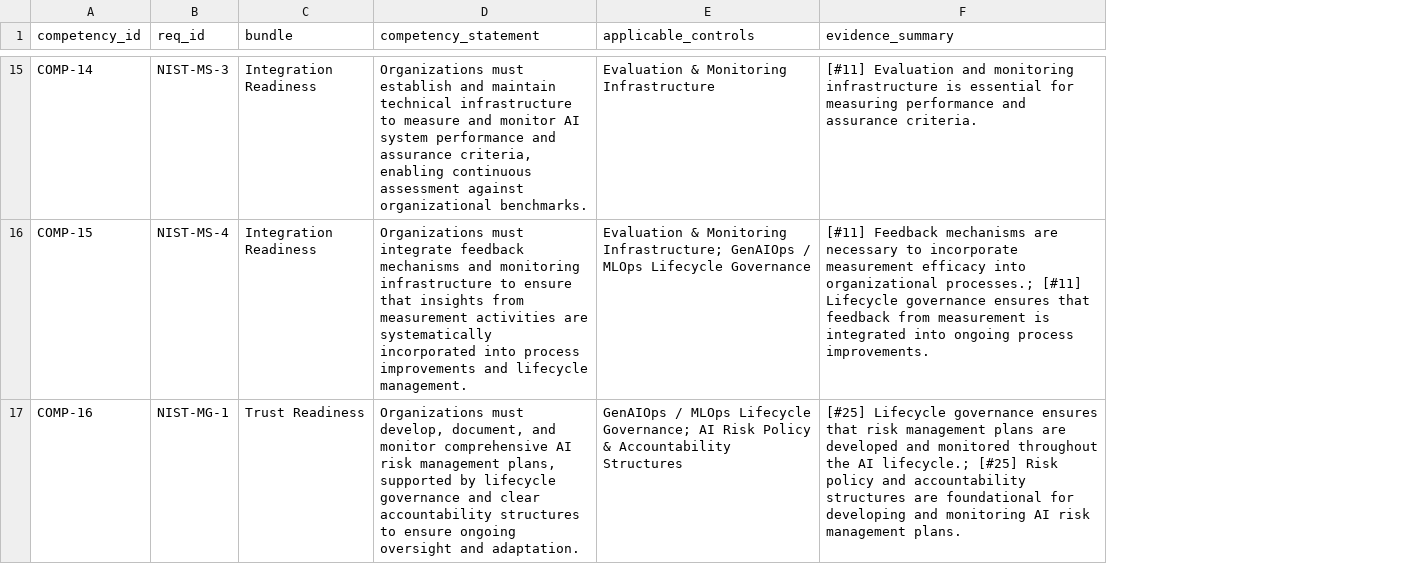
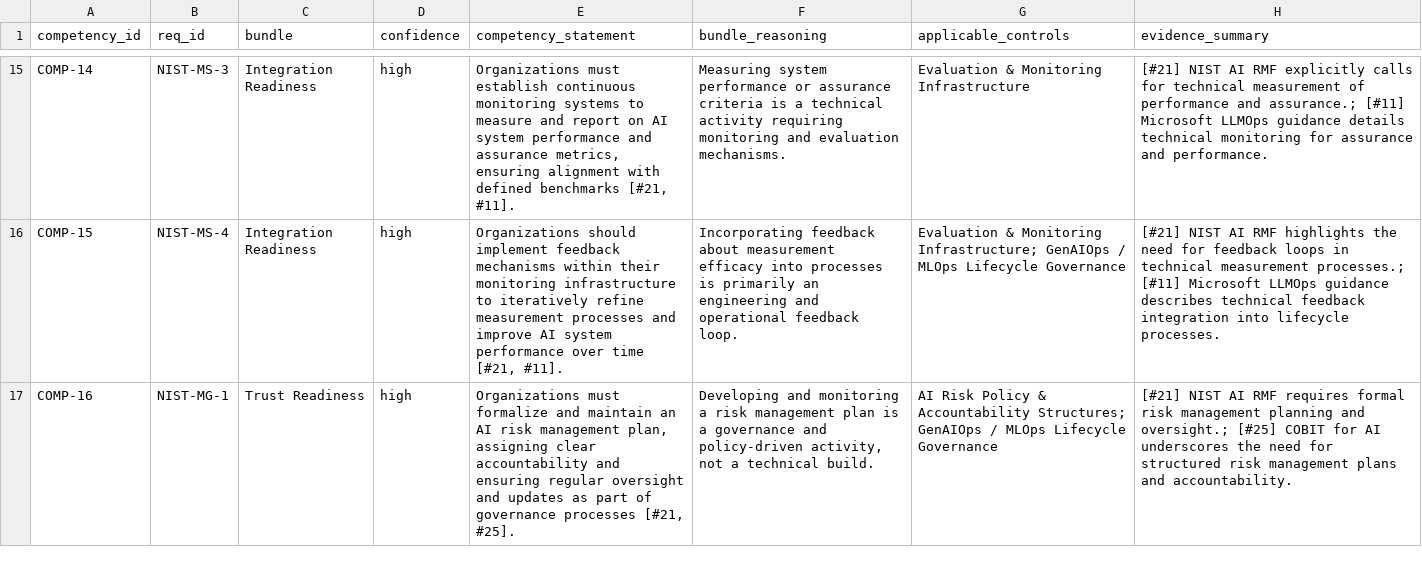
Before and after one commit to carlosdenner/amcis-2026-strategic-ai-orientation, a CSV file: analysis/output/enriched/step2_competency_statements.csv, drawn as a sheet; only a part is shown, gaps mark what is left out; addresses are those after the commit; the diff covers the shown part only; the diff names each change by its address in the sheet, - before the commit and + after, or states it on an @@ line.

Commit message:
Pipeline v2: full redesign with PDF extraction, prompt engineering, claim validation
Major changes:
- PDF extraction via PyMuPDF (12 new sources now readable)
- Source quality scoring + 30% allocation cap
- Step 1: tri-theory spine (DMC + Role Theory + Governance-as-Capability),
  McKinsey scaling constraints, evidence strength rubric, discriminant validity,
  candidate metrics, source type triangulation, observable practices
- Step 2: bundle classification criteria, confidence scoring, chain-of-thought
- Step 3: reframed as incident validation + coverage mapping, harm type
  classification (8 categories), failure mode rubric, coverage map CSV + MD
- Step 4: citation discipline, devil's advocate, confidence scoring,
  McKinsey constraints context
- Step 5 (NEW): adversarial claim validation + cross-step consistency checks
- Aligned to Goal.txt (5 gaps fixed) and Planning doc (4 gaps fixed)

Pipeline run: 28 API calls, 437K prompt tokens, .62, 673s
Outputs: 18 enriched artifacts, 11 sub-competencies, 42 crosswalk entries,
52 incidents coded, 12/16 coverage validated, 5 propositions grounded,
13 validation issues identified

```diff
--- a/analysis/output/enriched/step2_competency_statements.csv
+++ b/analysis/output/enriched/step2_competency_statements.csv
+column D (confidence), rows 15-17: all high
+column F (bundle_reasoning), rows 15-17: Measuring system performance or assurance criteria is a technical activity requiring monitoring and evaluation mechanisms. | Incorporating feedback about measurement efficacy into processes is primarily an engineering and operational feedback loop. | Developing and monitoring a risk management plan is a governance and policy-driven activity, not a technical build.
-E15 (competency_statement): …must establish and maintain technical infrastructure to measure and monitor AI system performance and assurance criteria, enabling continuous assessment against organizational benchmarks.
+E15 (competency_statement): …must establish continuous monitoring systems to measure and report on AI system performance and assurance metrics, ensuring alignment with defined benchmarks [#21, #11].
-H15 (evidence_summary): [#11] Evaluation and monitoring infrastructure is essential for measuring performance and assurance criteria.
+H15 (evidence_summary): [#21] NIST AI RMF explicitly calls for technical measurement of performance and assurance.; [#11] Microsoft LLMOps guidance details technical monitoring for assurance and performance.
-E16 (competency_statement): Organizations must integrate feedback mechanisms and monitoring infrastructure to ensure that insights from measurement activities are systematically incorporated into process improvements and lifecycle management.
+E16 (competency_statement): Organizations should implement feedback mechanisms within their monitoring infrastructure to iteratively refine measurement processes and improve AI system performance over time [#21, #11].
-H16 (evidence_summary): [#11] Feedback mechanisms are necessary to incorporate measurement efficacy into organizational processes.; [#11] Lifecycle governance ensures that feedback from measurement is integrated into ongoing process improvements.
+H16 (evidence_summary): [#21] NIST AI RMF highlights the need for feedback loops in technical measurement processes.; [#11] Microsoft LLMOps guidance describes technical feedback integration into lifecycle processes.
-E17 (competency_statement): Organizations must develop, document, and monitor comprehensive AI risk management plans, supported by lifecycle governance and clear accountability structures to ensure ongoing oversight and adaptation.
+E17 (competency_statement): Organizations must formalize and maintain an AI risk management plan, assigning clear accountability and ensuring regular oversight and updates as part of governance processes [#21, #25].
-G17 (applicable_controls): GenAIOps / MLOps Lifecycle Governance; AI Risk Policy & Accountability Structures
+G17 (applicable_controls): AI Risk Policy & Accountability Structures; GenAIOps / MLOps Lifecycle Governance
-H17 (evidence_summary): [#25] Lifecycle governance ensures that risk management plans are developed and monitored throughout the AI lifecycle.; [#25] Risk policy and accountability structures are foundational for developing and monitoring AI risk management plans.
+H17 (evidence_summary): [#21] NIST AI RMF requires formal risk management planning and oversight.; [#25] COBIT for AI underscores the need for structured risk management plans and accountability.
```
Also changed, not shown: 105 edited cells elsewhere in this file, analysis/output/enriched/step1_sub_competencies.csv, analysis/output/enriched/step2_crosswalk_matrix.csv, 22 other files.
